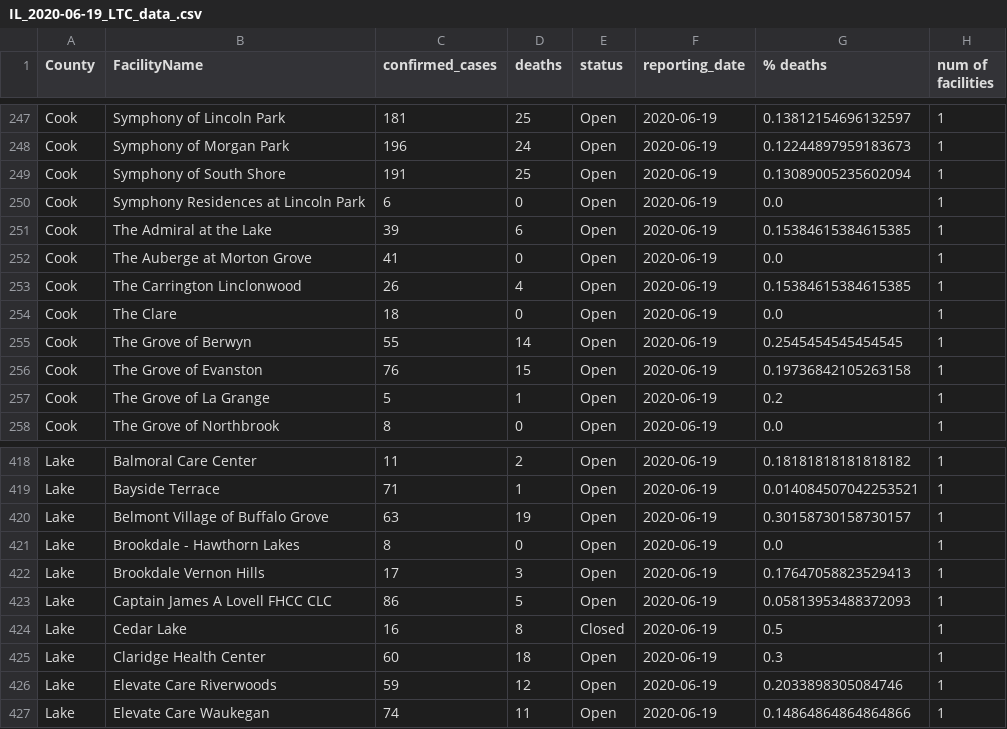
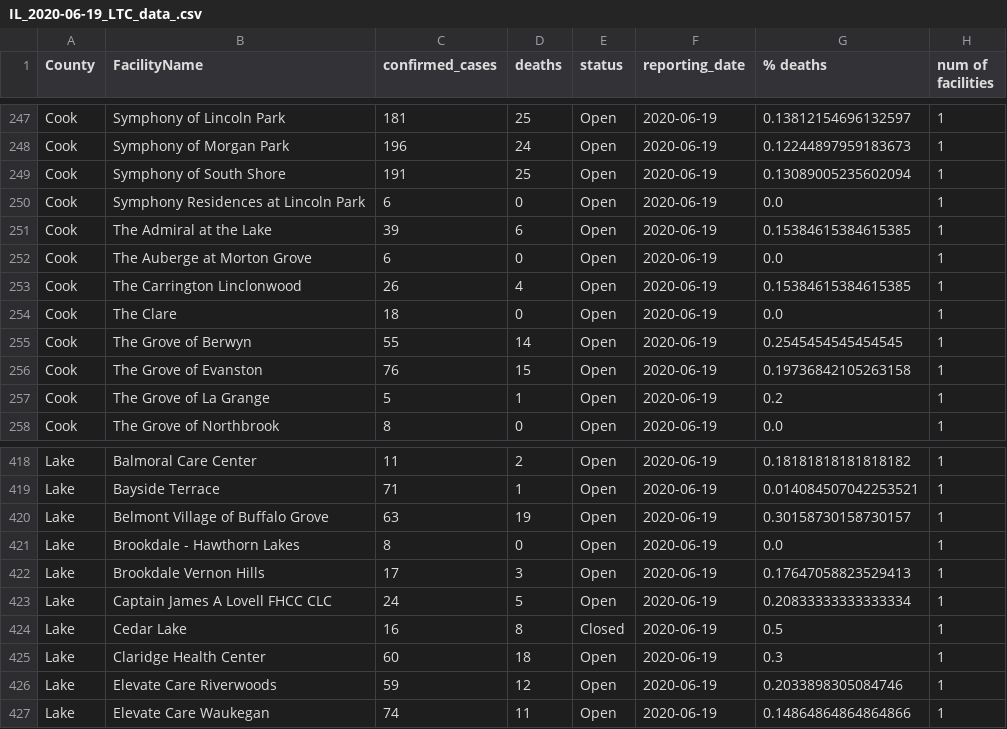
Before and after one commit to JaviThomas/Covid-County-LTC-Analysis, a CSV file: Reporting_data/IL_2020-06-19_LTC_data_.csv, drawn as a sheet; only a part is shown, gaps mark what is left out.

```diff
--- a/Reporting_data/IL_2020-06-19_LTC_data_.csv
+++ b/Reporting_data/IL_2020-06-19_LTC_data_.csv
@@ -251,3 +251,3 @@ Cook,Symphony Residences at Lincoln Park,6,0,Open,2020-06-19,0.0,1
 Cook,The Admiral at the Lake,39,6,Open,2020-06-19,0.15384615384615385,1
-Cook,The Auberge at Morton Grove,41,0,Open,2020-06-19,0.0,1
+Cook,The Auberge at Morton Grove,6,0,Open,2020-06-19,0.0,1
 Cook,The Carrington Linclonwood,26,4,Open,2020-06-19,0.15384615384615385,1
@@ -422,3 +422,3 @@ Lake,Brookdale - Hawthorn Lakes,8,0,Open,2020-06-19,0.0,1
 Lake,Brookdale Vernon Hills,17,3,Open,2020-06-19,0.17647058823529413,1
-Lake,Captain James A Lovell FHCC CLC,86,5,Open,2020-06-19,0.05813953488372093,1
+Lake,Captain James A Lovell FHCC CLC,24,5,Open,2020-06-19,0.20833333333333334,1
 Lake,Cedar Lake,16,8,Closed,2020-06-19,0.5,1
```
Also changed, not shown: IL_LTC_Covid.csv, 16 other files.
